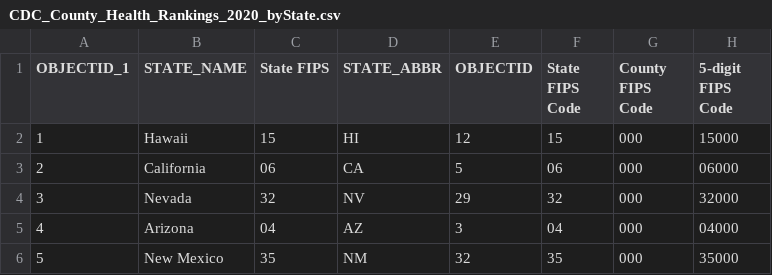
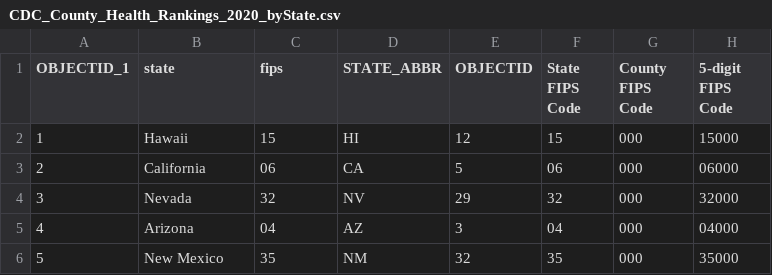
Before and after one commit to Big-Bio/COVID19byCountyAndZip, a CSV file: StaticData/state/CDC_County_Health_Rankings_2020_byState.csv, drawn as a sheet; only a part is shown; the diff names each change by its address in the sheet, - before the commit and + after, or states it on an @@ line.

Commit message:
CDC conforms to NYT data

```diff
--- a/StaticData/state/CDC_County_Health_Rankings_2020_byState.csv
+++ b/StaticData/state/CDC_County_Health_Rankings_2020_byState.csv
-B1: STATE_NAME
+B1: state
-C1: State FIPS
+C1: fips
```
